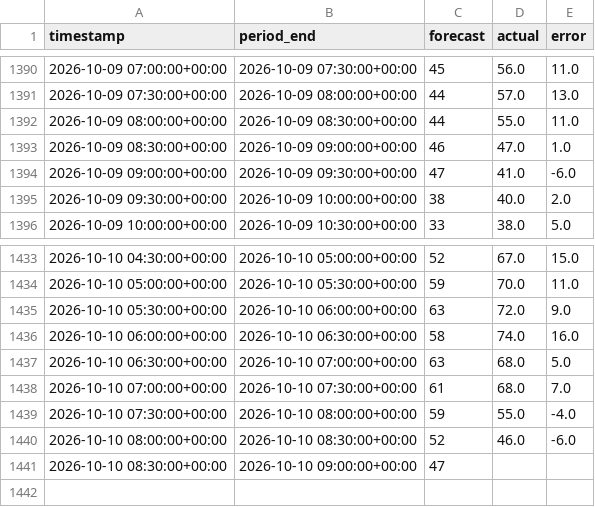
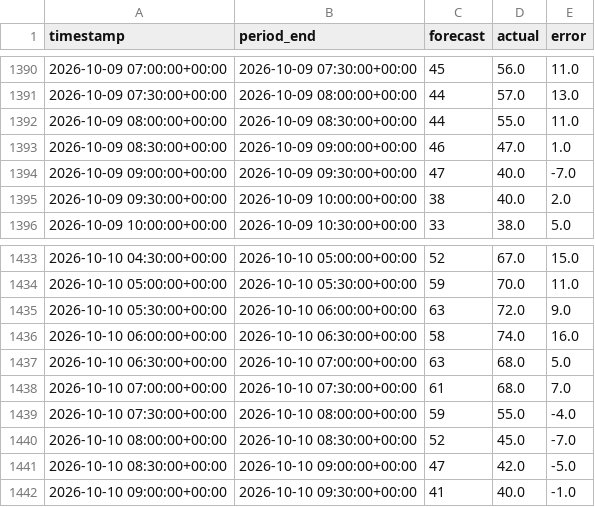
Before and after one commit to imadepandu/carbon-intensity-monitoring, a CSV file: results/history.csv, drawn as a sheet; only a part is shown, gaps mark what is left out.

```diff
--- a/results/history.csv
+++ b/results/history.csv
@@ -1393,3 +1393,3 @@ timestamp,period_end,forecast,actual,error
 2026-10-09 08:30:00+00:00,2026-10-09 09:00:00+00:00,46,47.0,1.0
-2026-10-09 09:00:00+00:00,2026-10-09 09:30:00+00:00,47,41.0,-6.0
+2026-10-09 09:00:00+00:00,2026-10-09 09:30:00+00:00,47,40.0,-7.0
 2026-10-09 09:30:00+00:00,2026-10-09 10:00:00+00:00,38,40.0,2.0
@@ -1439,3 +1439,4 @@ timestamp,period_end,forecast,actual,error
 2026-10-10 07:30:00+00:00,2026-10-10 08:00:00+00:00,59,55.0,-4.0
-2026-10-10 08:00:00+00:00,2026-10-10 08:30:00+00:00,52,46.0,-6.0
-2026-10-10 08:30:00+00:00,2026-10-10 09:00:00+00:00,47,,
+2026-10-10 08:00:00+00:00,2026-10-10 08:30:00+00:00,52,45.0,-7.0
+2026-10-10 08:30:00+00:00,2026-10-10 09:00:00+00:00,47,42.0,-5.0
+2026-10-10 09:00:00+00:00,2026-10-10 09:30:00+00:00,41,40.0,-1.0
```
Also changed, not shown: 4 other files.
